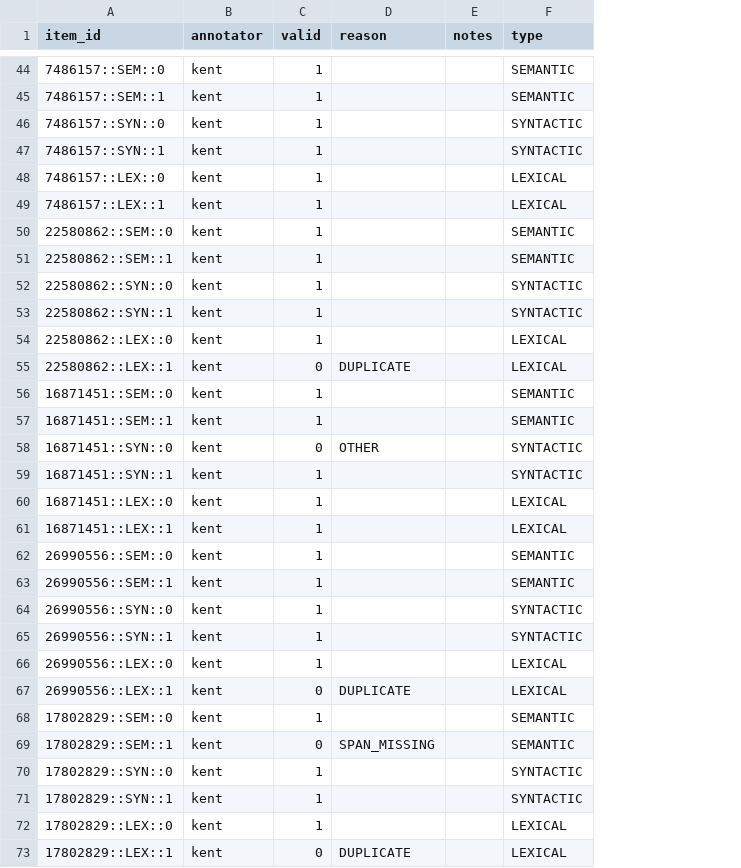
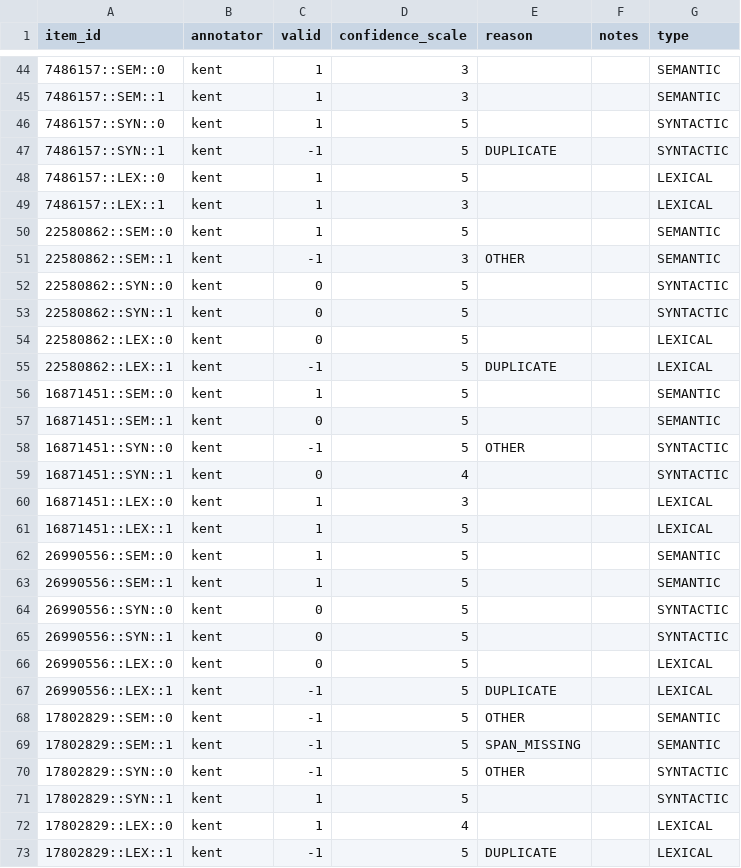
Before and after one commit to kentrachmat/ssl_augmentation, a CSV file: annotation_judge/results/pubmed/annotator_pubmed_kent.csv, drawn as a sheet; only a part is shown, gaps mark what is left out; addresses are those after the commit; the diff covers the shown part only; the diff names each change by its address in the sheet, - before the commit and + after, or states it on an @@ line.

```diff
--- a/annotation_judge/results/pubmed/annotator_pubmed_kent.csv
+++ b/annotation_judge/results/pubmed/annotator_pubmed_kent.csv
+column D (confidence_scale), rows 44-73: 3 | 3 | 5 | 5 | 5 | 3 | 5 | 3 | 5 | 5 | 5 | 5 | 5 | 5 | 5 | 4 | 3 | 5 | 5 | 5 | 5 | 5 | 5 | 5 | 5 | 5 | 5 | 5 | 4 | 5
-C47 (valid): 1
+C47 (valid): -1
-E47 (reason): (empty)
+E47 (reason): DUPLICATE
-C51 (valid): 1
+C51 (valid): -1
-E51 (reason): (empty)
+E51 (reason): OTHER
-C52:C54 (valid): 1
+C52:C54 (valid): 0
-C55 (valid): 0
+C55 (valid): -1
-C57 (valid): 1
+C57 (valid): 0
-C58 (valid): 0
+C58 (valid): -1
-C59 (valid): 1
+C59 (valid): 0
-C64:C66 (valid): 1
+C64:C66 (valid): 0
-C67 (valid): 0
+C67 (valid): -1
-C68 (valid): 1
+C68 (valid): -1
-E68 (reason): (empty)
+E68 (reason): OTHER
-C69 (valid): 0
+C69 (valid): -1
-C70 (valid): 1
+C70 (valid): -1
-E70 (reason): (empty)
+E70 (reason): OTHER
-C73 (valid): 0
+C73 (valid): -1
```
Also changed, not shown: 2 removed rows and 15 edited cells elsewhere in this file, annotation_judge/results/pubmed/annotator_pubmed_1gpt4o.csv, annotation_judge/results/pubmed/annotator_pubmed_cyril.csv, 12 other files.
